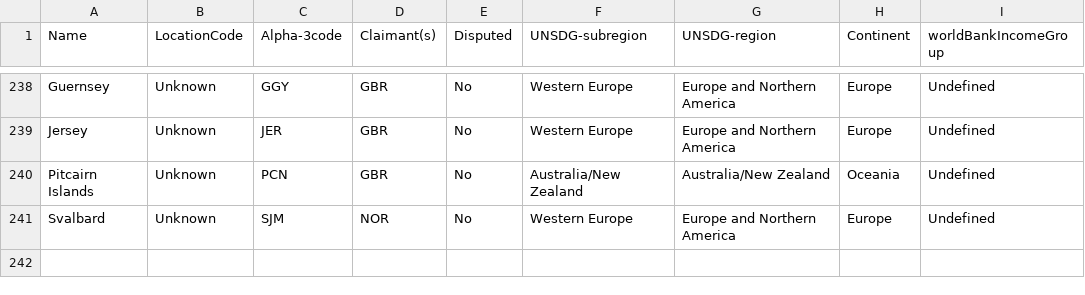
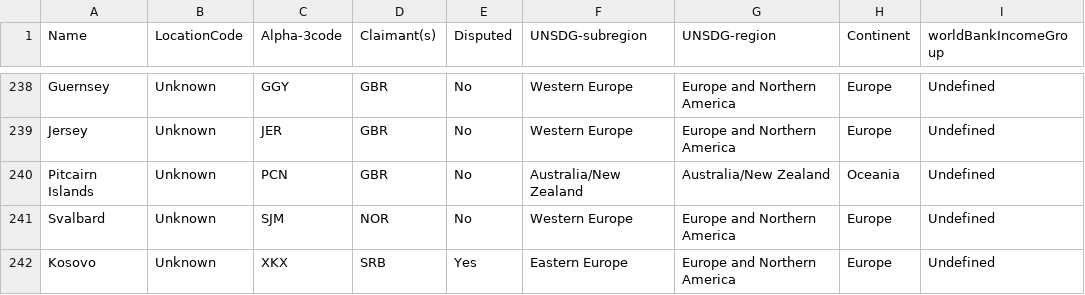
Before and after one commit to wmgeolab/geoBoundaryBot, a CSV file: dta/iso_3166_1_alpha_3.csv, drawn as a sheet; only a part is shown, gaps mark what is left out; the diff names each change by its address in the sheet, - before the commit and + after, or states it on an @@ line.

Commit message:
Added Kosovo

```diff
--- a/dta/iso_3166_1_alpha_3.csv
+++ b/dta/iso_3166_1_alpha_3.csv
+row 242: Kosovo | Unknown | XKX | SRB | Yes | Eastern Europe | Europe and Northern America | Europe | Undefined
```
Also changed, not shown: 1 other file.
